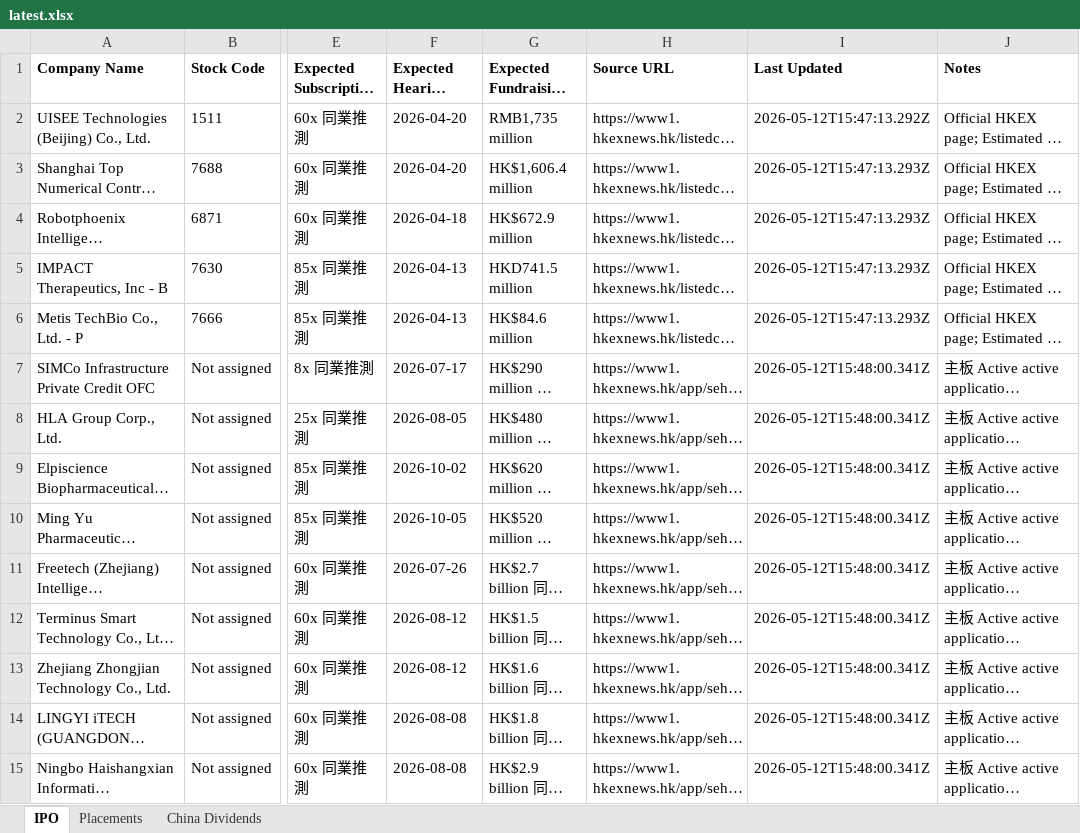
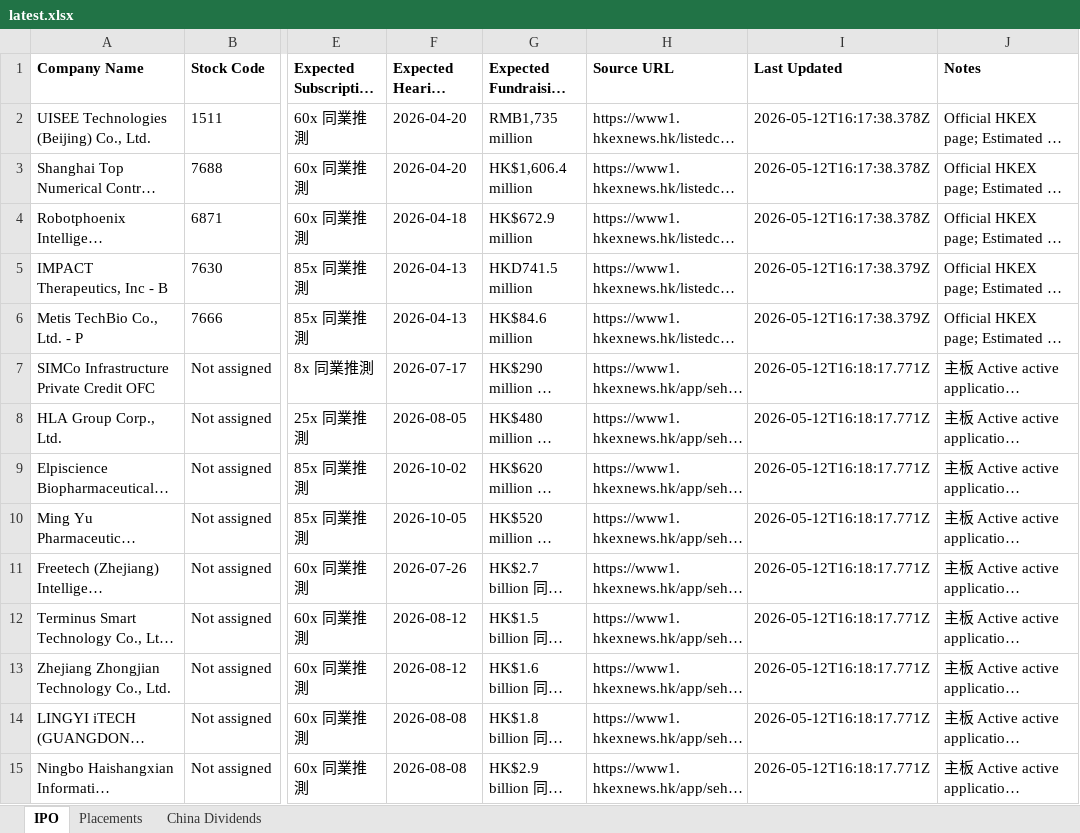
Before and after one commit to Songtaohk/hkex-corporate-actions, an Excel workbook: public/data/latest.xlsx, sheet IPO, drawn as a sheet; only a part is shown, gaps mark what is left out; long unchanged cells end in …; values as stored, in another font and other column widths than the file's, no borders; the diff covers the shown part only; the diff names each change by its address in the sheet, - before the commit and + after, or states it on an @@ line.

```diff
--- a/public/data/latest.xlsx (sheet IPO)
+++ b/public/data/latest.xlsx (sheet IPO)
-I2 (Last Updated): 2026-05-12T15:47:13.292Z
+I2 (Last Updated): 2026-05-12T16:17:38.378Z
-I3:I4 (Last Updated): 2026-05-12T15:47:13.293Z
+I3:I4 (Last Updated): 2026-05-12T16:17:38.378Z
-I5:I6 (Last Updated): 2026-05-12T15:47:13.293Z
+I5:I6 (Last Updated): 2026-05-12T16:17:38.379Z
-I7:I15 (Last Updated): 2026-05-12T15:48:00.341Z
+I7:I15 (Last Updated): 2026-05-12T16:18:17.771Z
```
Also changed, not shown: 410 edited cells elsewhere in this sheet, sheet China Dividends, sheet Placements, 4 other files.
